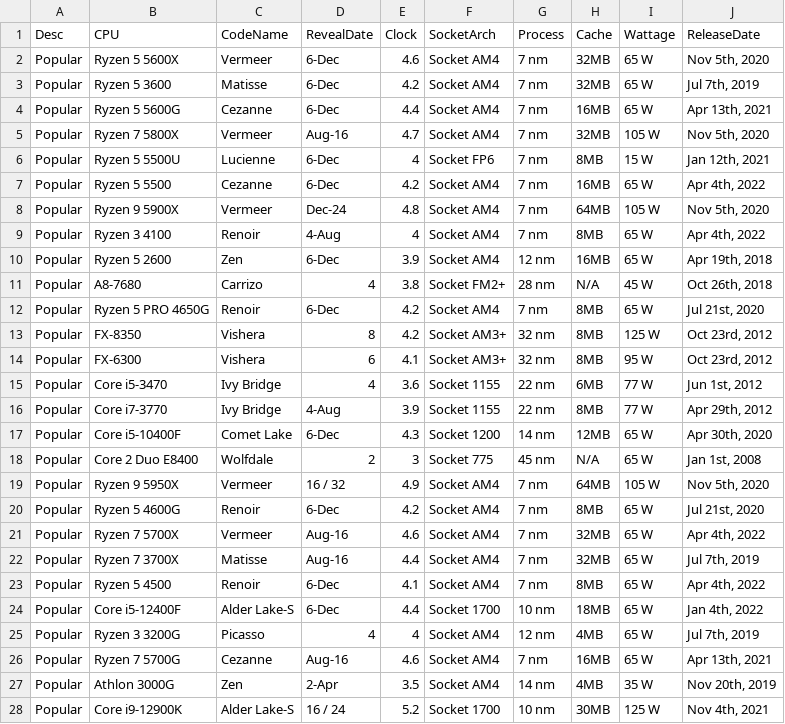
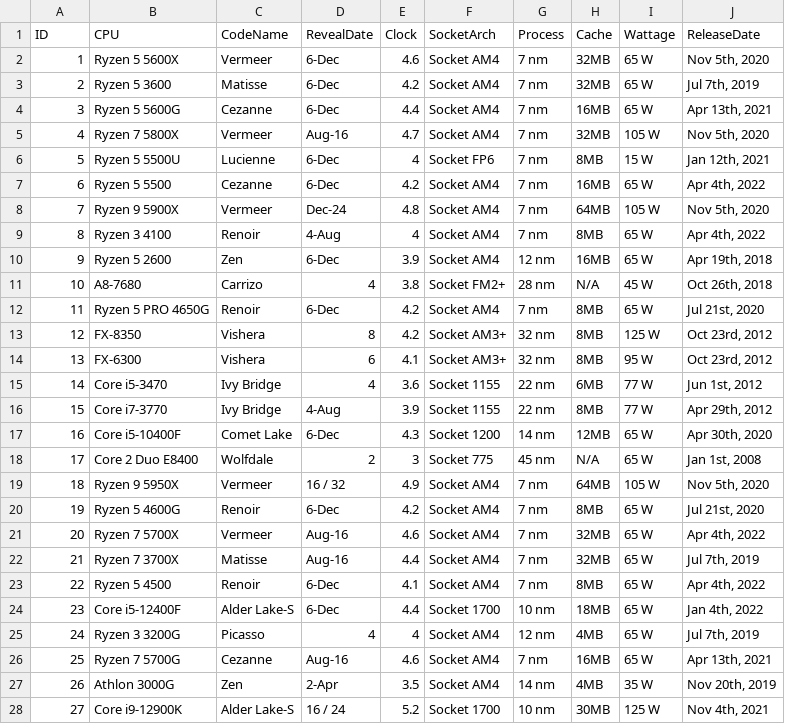
Before and after one commit to moon0G/pwdChkr, a CSV file: data/cpudata.csv, drawn as a sheet; only a part is shown; the diff covers the shown part only.

Commit message:
updated csv

```diff
--- a/data/cpudata.csv
+++ b/data/cpudata.csv
@@ -1,28 +1,28 @@
-Desc,CPU,CodeName,RevealDate,Clock,SocketArch,Process,Cache,Wattage,ReleaseDate
-Popular,Ryzen 5 5600X,Vermeer,6-Dec,4.6,Socket AM4,7 nm,32MB,65 W,"Nov 5th, 2020"
-Popular,Ryzen 5 3600,Matisse,6-Dec,4.2,Socket AM4,7 nm,32MB,65 W,"Jul 7th, 2019"
-Popular,Ryzen 5 5600G,Cezanne,6-Dec,4.4,Socket AM4,7 nm,16MB,65 W,"Apr 13th, 2021"
-Popular,Ryzen 7 5800X,Vermeer,Aug-16,4.7,Socket AM4,7 nm,32MB,105 W,"Nov 5th, 2020"
-Popular,Ryzen 5 5500U,Lucienne,6-Dec,4,Socket FP6,7 nm,8MB,15 W,"Jan 12th, 2021"
-Popular,Ryzen 5 5500,Cezanne,6-Dec,4.2,Socket AM4,7 nm,16MB,65 W,"Apr 4th, 2022"
-Popular,Ryzen 9 5900X,Vermeer,Dec-24,4.8,Socket AM4,7 nm,64MB,105 W,"Nov 5th, 2020"
-Popular,Ryzen 3 4100,Renoir,4-Aug,4,Socket AM4,7 nm,8MB,65 W,"Apr 4th, 2022"
-Popular,Ryzen 5 2600,Zen,6-Dec,3.9,Socket AM4,12 nm,16MB,65 W,"Apr 19th, 2018"
-Popular,A8-7680,Carrizo,4,3.8,Socket FM2+,28 nm,N/A,45 W,"Oct 26th, 2018"
-Popular,Ryzen 5 PRO 4650G,Renoir,6-Dec,4.2,Socket AM4,7 nm,8MB,65 W,"Jul 21st, 2020"
-Popular,FX-8350,Vishera,8,4.2,Socket AM3+,32 nm,8MB,125 W,"Oct 23rd, 2012"
-Popular,FX-6300,Vishera,6,4.1,Socket AM3+,32 nm,8MB,95 W,"Oct 23rd, 2012"
-Popular,Core i5-3470,Ivy Bridge,4,3.6,Socket 1155,22 nm,6MB,77 W,"Jun 1st, 2012"
-Popular,Core i7-3770,Ivy Bridge,4-Aug,3.9,Socket 1155,22 nm,8MB,77 W,"Apr 29th, 2012"
-Popular,Core i5-10400F,Comet Lake,6-Dec,4.3,Socket 1200,14 nm,12MB,65 W,"Apr 30th, 2020"
-Popular,Core 2 Duo E8400,Wolfdale,2,3,Socket 775,45 nm,N/A,65 W,"Jan 1st, 2008"
-Popular,Ryzen 9 5950X,Vermeer,16 / 32,4.9,Socket AM4,7 nm,64MB,105 W,"Nov 5th, 2020"
-Popular,Ryzen 5 4600G,Renoir,6-Dec,4.2,Socket AM4,7 nm,8MB,65 W,"Jul 21st, 2020"
-Popular,Ryzen 7 5700X,Vermeer,Aug-16,4.6,Socket AM4,7 nm,32MB,65 W,"Apr 4th, 2022"
-Popular,Ryzen 7 3700X,Matisse,Aug-16,4.4,Socket AM4,7 nm,32MB,65 W,"Jul 7th, 2019"
-Popular,Ryzen 5 4500,Renoir,6-Dec,4.1,Socket AM4,7 nm,8MB,65 W,"Apr 4th, 2022"
-Popular,Core i5-12400F,Alder Lake-S,6-Dec,4.4,Socket 1700,10 nm,18MB,65 W,"Jan 4th, 2022"
-Popular,Ryzen 3 3200G,Picasso,4,4,Socket AM4,12 nm,4MB,65 W,"Jul 7th, 2019"
-Popular,Ryzen 7 5700G,Cezanne,Aug-16,4.6,Socket AM4,7 nm,16MB,65 W,"Apr 13th, 2021"
-Popular,Athlon 3000G,Zen,2-Apr,3.5,Socket AM4,14 nm,4MB,35 W,"Nov 20th, 2019"
-Popular,Core i9-12900K,Alder Lake-S,16 / 24,5.2,Socket 1700,10 nm,30MB,125 W,"Nov 4th, 2021"
+ID,CPU,CodeName,RevealDate,Clock,SocketArch,Process,Cache,Wattage,ReleaseDate
+1,Ryzen 5 5600X,Vermeer,6-Dec,4.6,Socket AM4,7 nm,32MB,65 W,"Nov 5th, 2020"
+2,Ryzen 5 3600,Matisse,6-Dec,4.2,Socket AM4,7 nm,32MB,65 W,"Jul 7th, 2019"
+3,Ryzen 5 5600G,Cezanne,6-Dec,4.4,Socket AM4,7 nm,16MB,65 W,"Apr 13th, 2021"
+4,Ryzen 7 5800X,Vermeer,Aug-16,4.7,Socket AM4,7 nm,32MB,105 W,"Nov 5th, 2020"
+5,Ryzen 5 5500U,Lucienne,6-Dec,4,Socket FP6,7 nm,8MB,15 W,"Jan 12th, 2021"
+6,Ryzen 5 5500,Cezanne,6-Dec,4.2,Socket AM4,7 nm,16MB,65 W,"Apr 4th, 2022"
+7,Ryzen 9 5900X,Vermeer,Dec-24,4.8,Socket AM4,7 nm,64MB,105 W,"Nov 5th, 2020"
+8,Ryzen 3 4100,Renoir,4-Aug,4,Socket AM4,7 nm,8MB,65 W,"Apr 4th, 2022"
+9,Ryzen 5 2600,Zen,6-Dec,3.9,Socket AM4,12 nm,16MB,65 W,"Apr 19th, 2018"
+10,A8-7680,Carrizo,4,3.8,Socket FM2+,28 nm,N/A,45 W,"Oct 26th, 2018"
+11,Ryzen 5 PRO 4650G,Renoir,6-Dec,4.2,Socket AM4,7 nm,8MB,65 W,"Jul 21st, 2020"
+12,FX-8350,Vishera,8,4.2,Socket AM3+,32 nm,8MB,125 W,"Oct 23rd, 2012"
+13,FX-6300,Vishera,6,4.1,Socket AM3+,32 nm,8MB,95 W,"Oct 23rd, 2012"
+14,Core i5-3470,Ivy Bridge,4,3.6,Socket 1155,22 nm,6MB,77 W,"Jun 1st, 2012"
+15,Core i7-3770,Ivy Bridge,4-Aug,3.9,Socket 1155,22 nm,8MB,77 W,"Apr 29th, 2012"
+16,Core i5-10400F,Comet Lake,6-Dec,4.3,Socket 1200,14 nm,12MB,65 W,"Apr 30th, 2020"
+17,Core 2 Duo E8400,Wolfdale,2,3,Socket 775,45 nm,N/A,65 W,"Jan 1st, 2008"
+18,Ryzen 9 5950X,Vermeer,16 / 32,4.9,Socket AM4,7 nm,64MB,105 W,"Nov 5th, 2020"
+19,Ryzen 5 4600G,Renoir,6-Dec,4.2,Socket AM4,7 nm,8MB,65 W,"Jul 21st, 2020"
+20,Ryzen 7 5700X,Vermeer,Aug-16,4.6,Socket AM4,7 nm,32MB,65 W,"Apr 4th, 2022"
+21,Ryzen 7 3700X,Matisse,Aug-16,4.4,Socket AM4,7 nm,32MB,65 W,"Jul 7th, 2019"
+22,Ryzen 5 4500,Renoir,6-Dec,4.1,Socket AM4,7 nm,8MB,65 W,"Apr 4th, 2022"
+23,Core i5-12400F,Alder Lake-S,6-Dec,4.4,Socket 1700,10 nm,18MB,65 W,"Jan 4th, 2022"
+24,Ryzen 3 3200G,Picasso,4,4,Socket AM4,12 nm,4MB,65 W,"Jul 7th, 2019"
+25,Ryzen 7 5700G,Cezanne,Aug-16,4.6,Socket AM4,7 nm,16MB,65 W,"Apr 13th, 2021"
+26,Athlon 3000G,Zen,2-Apr,3.5,Socket AM4,14 nm,4MB,35 W,"Nov 20th, 2019"
+27,Core i9-12900K,Alder Lake-S,16 / 24,5.2,Socket 1700,10 nm,30MB,125 W,"Nov 4th, 2021"
```
Also changed, not shown: 23 edited cells elsewhere in this file.
